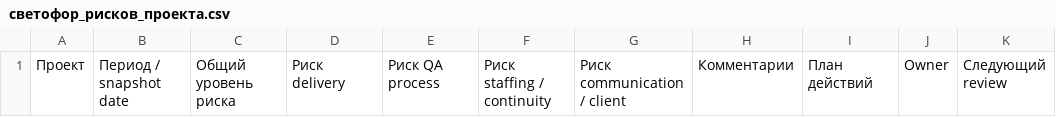
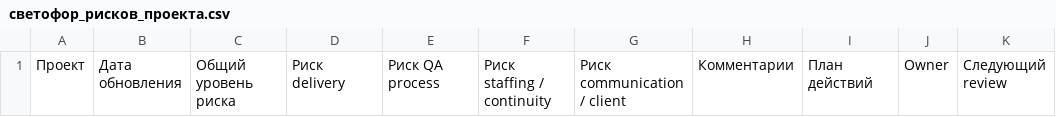
Before and after one commit to AliakseiBabko/qa-management, a CSV file: Templates/светофор_рисков_проекта.csv, drawn as a sheet.

```diff
--- a/Templates/светофор_рисков_проекта.csv
+++ b/Templates/светофор_рисков_проекта.csv
@@ -1 +1 @@
-"Проект","Период / snapshot date","Общий уровень риска","Риск delivery","Риск QA process","Риск staffing / continuity","Риск communication / client","Комментарии","План действий","Owner","Следующий review"
+"Проект","Дата обновления","Общий уровень риска","Риск delivery","Риск QA process","Риск staffing / continuity","Риск communication / client","Комментарии","План действий","Owner","Следующий review"
```
Also changed, not shown: 5 other files.
